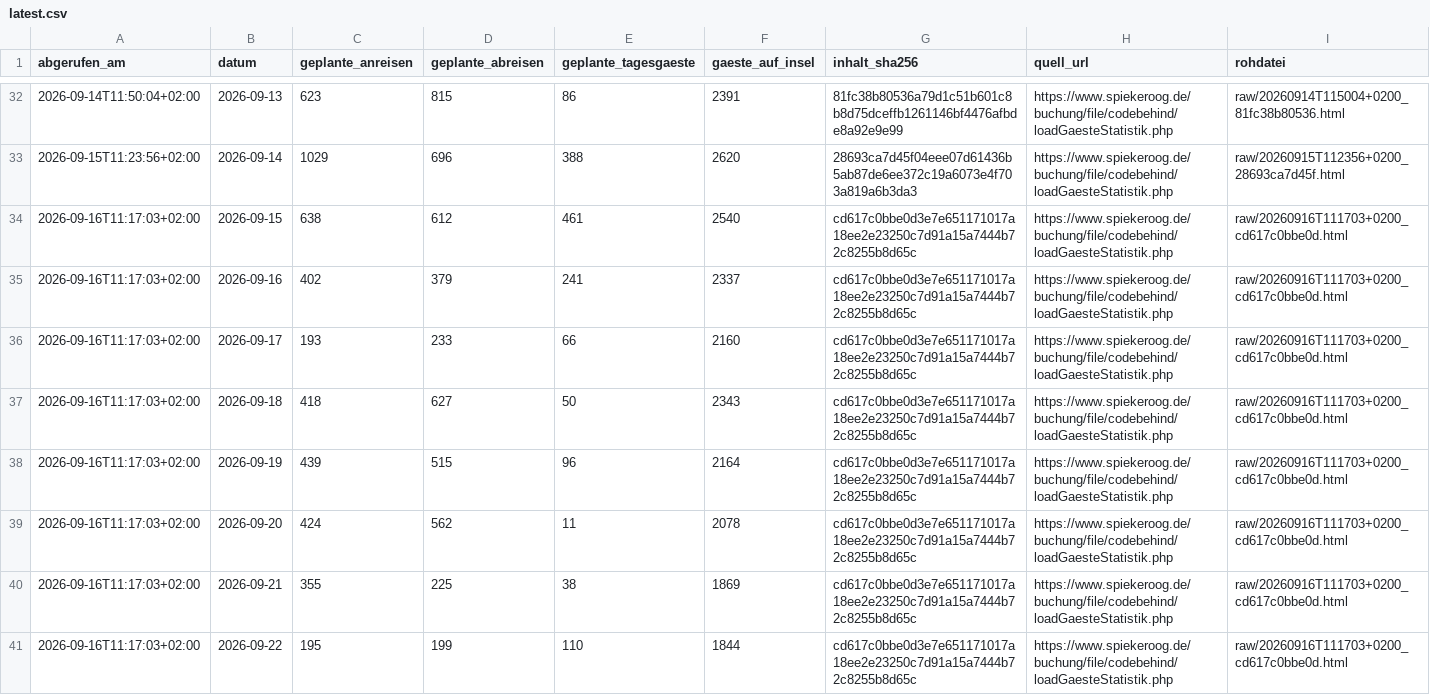
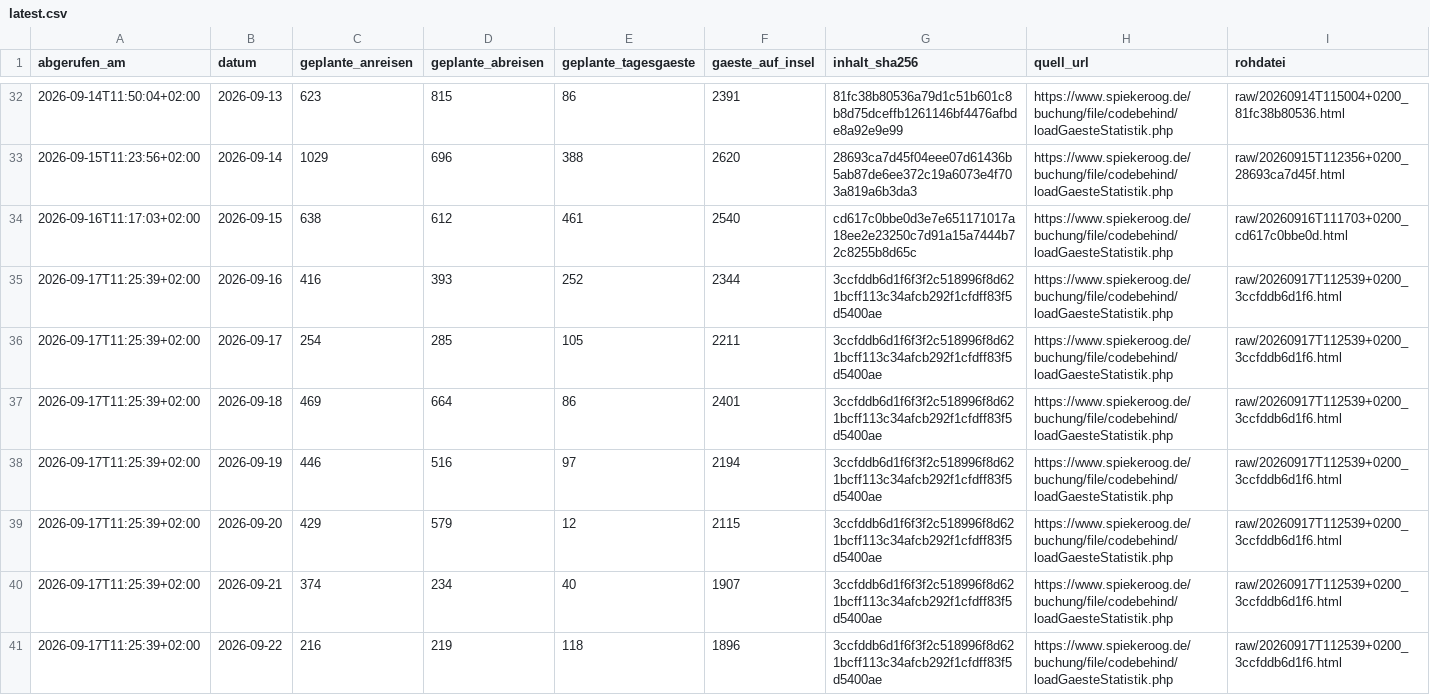
Before and after one commit to lleisner/spiekeroog-gaeste-archiv, a CSV file: archive/latest.csv, drawn as a sheet; only a part is shown, gaps mark what is left out; the diff covers the shown part only.

```diff
--- a/archive/latest.csv
+++ b/archive/latest.csv
@@ -34,8 +34,8 @@ abgerufen_am,datum,geplante_anreisen,geplante_abreisen,geplante_tagesgaeste,gaes
 2026-09-16T11:17:03+02:00,2026-09-15,638,612,461,2540,cd617c0bbe0d3e7e651171017a18ee2e23250c7d91a15a7444b72c8255b8d65c,https://www.spiekeroog.de/buchung/file/codebehind/loadGaesteStatistik.php,raw/20260916T111703+0200_cd617c0bbe0d.html
-2026-09-16T11:17:03+02:00,2026-09-16,402,379,241,2337,cd617c0bbe0d3e7e651171017a18ee2e23250c7d91a15a7444b72c8255b8d65c,https://www.spiekeroog.de/buchung/file/codebehind/loadGaesteStatistik.php,raw/20260916T111703+0200_cd617c0bbe0d.html
-2026-09-16T11:17:03+02:00,2026-09-17,193,233,66,2160,cd617c0bbe0d3e7e651171017a18ee2e23250c7d91a15a7444b72c8255b8d65c,https://www.spiekeroog.de/buchung/file/codebehind/loadGaesteStatistik.php,raw/20260916T111703+0200_cd617c0bbe0d.html
-2026-09-16T11:17:03+02:00,2026-09-18,418,627,50,2343,cd617c0bbe0d3e7e651171017a18ee2e23250c7d91a15a7444b72c8255b8d65c,https://www.spiekeroog.de/buchung/file/codebehind/loadGaesteStatistik.php,raw/20260916T111703+0200_cd617c0bbe0d.html
-2026-09-16T11:17:03+02:00,2026-09-19,439,515,96,2164,cd617c0bbe0d3e7e651171017a18ee2e23250c7d91a15a7444b72c8255b8d65c,https://www.spiekeroog.de/buchung/file/codebehind/loadGaesteStatistik.php,raw/20260916T111703+0200_cd617c0bbe0d.html
-2026-09-16T11:17:03+02:00,2026-09-20,424,562,11,2078,cd617c0bbe0d3e7e651171017a18ee2e23250c7d91a15a7444b72c8255b8d65c,https://www.spiekeroog.de/buchung/file/codebehind/loadGaesteStatistik.php,raw/20260916T111703+0200_cd617c0bbe0d.html
-2026-09-16T11:17:03+02:00,2026-09-21,355,225,38,1869,cd617c0bbe0d3e7e651171017a18ee2e23250c7d91a15a7444b72c8255b8d65c,https://www.spiekeroog.de/buchung/file/codebehind/loadGaesteStatistik.php,raw/20260916T111703+0200_cd617c0bbe0d.html
-2026-09-16T11:17:03+02:00,2026-09-22,195,199,110,1844,cd617c0bbe0d3e7e651171017a18ee2e23250c7d91a15a7444b72c8255b8d65c,https://www.spiekeroog.de/buchung/file/codebehind/loadGaesteStatistik.php,raw/20260916T111703+0200_cd617c0bbe0d.html
+2026-09-17T11:25:39+02:00,2026-09-16,416,393,252,2344,3ccfddb6d1f6f3f2c518996f8d621bcff113c34afcb292f1cfdff83f5d5400ae,https://www.spiekeroog.de/buchung/file/codebehind/loadGaesteStatistik.php,raw/20260917T112539+0200_3ccfddb6d1f6.html
+2026-09-17T11:25:39+02:00,2026-09-17,254,285,105,2211,3ccfddb6d1f6f3f2c518996f8d621bcff113c34afcb292f1cfdff83f5d5400ae,https://www.spiekeroog.de/buchung/file/codebehind/loadGaesteStatistik.php,raw/20260917T112539+0200_3ccfddb6d1f6.html
+2026-09-17T11:25:39+02:00,2026-09-18,469,664,86,2401,3ccfddb6d1f6f3f2c518996f8d621bcff113c34afcb292f1cfdff83f5d5400ae,https://www.spiekeroog.de/buchung/file/codebehind/loadGaesteStatistik.php,raw/20260917T112539+0200_3ccfddb6d1f6.html
+2026-09-17T11:25:39+02:00,2026-09-19,446,516,97,2194,3ccfddb6d1f6f3f2c518996f8d621bcff113c34afcb292f1cfdff83f5d5400ae,https://www.spiekeroog.de/buchung/file/codebehind/loadGaesteStatistik.php,raw/20260917T112539+0200_3ccfddb6d1f6.html
+2026-09-17T11:25:39+02:00,2026-09-20,429,579,12,2115,3ccfddb6d1f6f3f2c518996f8d621bcff113c34afcb292f1cfdff83f5d5400ae,https://www.spiekeroog.de/buchung/file/codebehind/loadGaesteStatistik.php,raw/20260917T112539+0200_3ccfddb6d1f6.html
+2026-09-17T11:25:39+02:00,2026-09-21,374,234,40,1907,3ccfddb6d1f6f3f2c518996f8d621bcff113c34afcb292f1cfdff83f5d5400ae,https://www.spiekeroog.de/buchung/file/codebehind/loadGaesteStatistik.php,raw/20260917T112539+0200_3ccfddb6d1f6.html
+2026-09-17T11:25:39+02:00,2026-09-22,216,219,118,1896,3ccfddb6d1f6f3f2c518996f8d621bcff113c34afcb292f1cfdff83f5d5400ae,https://www.spiekeroog.de/buchung/file/codebehind/loadGaesteStatistik.php,raw/20260917T112539+0200_3ccfddb6d1f6.html
```
Also changed, not shown: 1 added row and 6 edited cells elsewhere in this file, archive/gaestestatistik.csv, archive/snapshots.csv, 1 other file.
